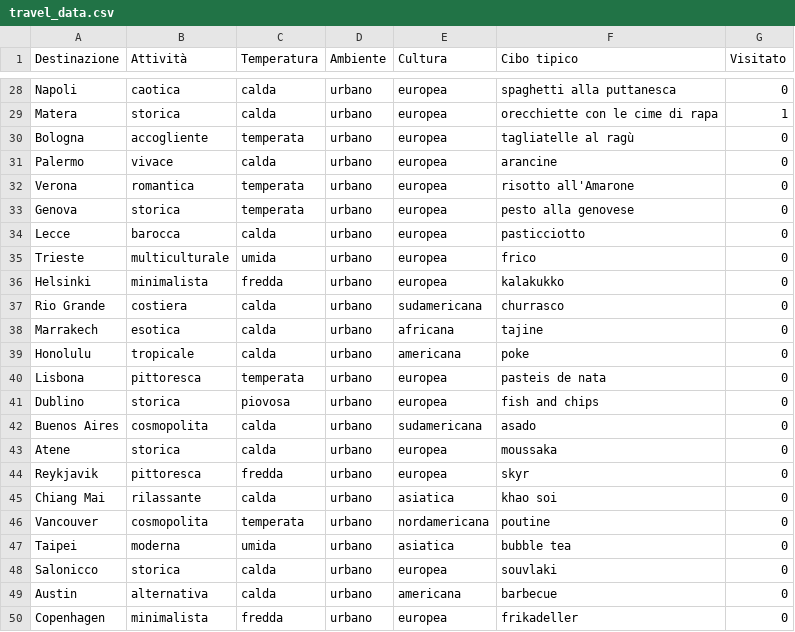
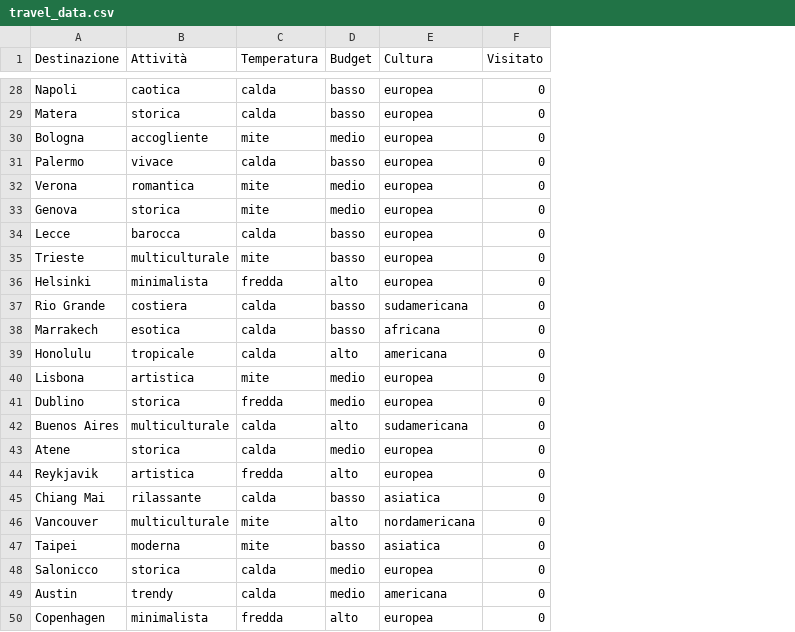
Before and after one commit to antoniovalentino/vIAggiando-ia, a CSV file: travel_data.csv, drawn as a sheet; only a part is shown, gaps mark what is left out; removed rows and columns are numbered as before the commit, all else as after; the diff covers the shown part only; the diff names each change by its address in the sheet, - before the commit and + after, or states it on an @@ line.

```diff
--- a/travel_data.csv
+++ b/travel_data.csv
-column D (Ambiente), rows 28-50: all urbano
+column D (Budget), rows 28-50: basso | basso | medio | basso | medio | medio | basso | basso | alto | basso | basso | alto | medio | medio | alto | medio | alto | basso | alto | basso | medio | medio | alto
-column F (Cibo tipico), rows 28-50: spaghetti alla puttanesca | orecchiette con le cime di rapa | tagliatelle al ragù | arancine | risotto all'Amarone | pesto alla genovese | pasticciotto | frico | kalakukko | churrasco | tajine | poke | pasteis de nata | fish and chips | asado | moussaka | skyr | khao soi | poutine | bubble tea | souvlaki | barbecue | frikadeller
-F29 (Visitato): 1
+F29 (Visitato): 0
-C30 (Temperatura): temperata
+C30 (Temperatura): mite
-C32:C33 (Temperatura): temperata
+C32:C33 (Temperatura): mite
-C35 (Temperatura): umida
+C35 (Temperatura): mite
-B40 (Attività): pittoresca
+B40 (Attività): artistica
-C40 (Temperatura): temperata
+C40 (Temperatura): mite
-C41 (Temperatura): piovosa
+C41 (Temperatura): fredda
-B42 (Attività): cosmopolita
+B42 (Attività): multiculturale
-B44 (Attività): pittoresca
+B44 (Attività): artistica
-B46 (Attività): cosmopolita
+B46 (Attività): multiculturale
-C46 (Temperatura): temperata
+C46 (Temperatura): mite
-C47 (Temperatura): umida
+C47 (Temperatura): mite
-B49 (Attività): alternativa
+B49 (Attività): trendy
```
Also changed, not shown: 25 edited cells elsewhere in this file, 4 other files.
